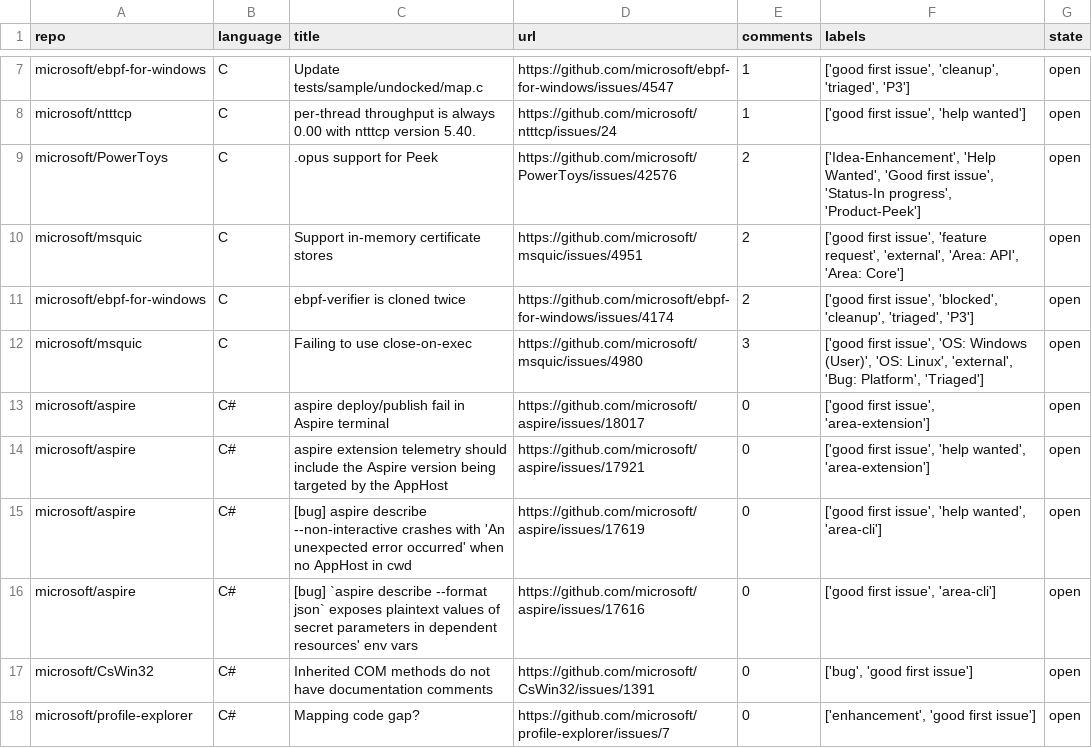
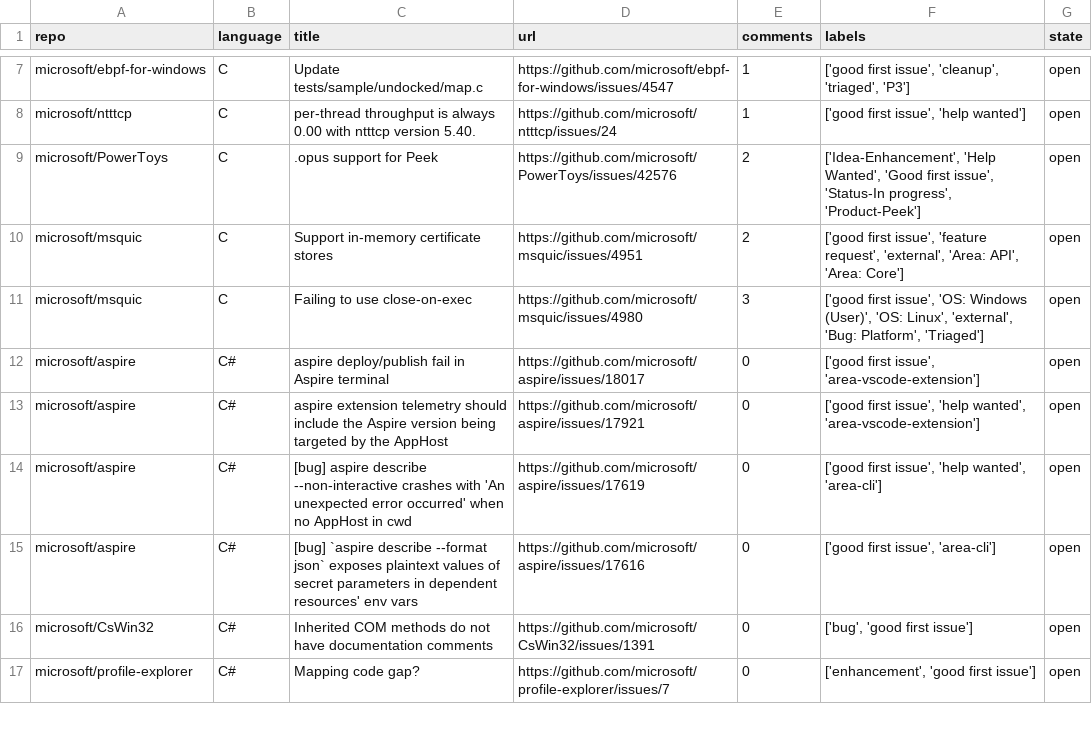
Before and after one commit to drkrillo/good-first-issues, a CSV file: good_first_issues.csv, drawn as a sheet; only a part is shown, gaps mark what is left out; the diff covers the shown part only.

```diff
--- a/good_first_issues.csv
+++ b/good_first_issues.csv
@@ -10,6 +10,5 @@ microsoft/PowerToys,C,.opus support for Peek,https://github.com/microsoft/PowerT
 microsoft/msquic,C,Support in-memory certificate stores,https://github.com/microsoft/msquic/issues/4951,2,"['good first issue', 'feature request', 'external', 'Area: API', 'Area: Core']",open
-microsoft/ebpf-for-windows,C,ebpf-verifier is cloned twice,https://github.com/microsoft/ebpf-for-windows/issues/4174,2,"['good first issue', 'blocked', 'cleanup', 'triaged', 'P3']",open
 microsoft/msquic,C,Failing to use close-on-exec,https://github.com/microsoft/msquic/issues/4980,3,"['good first issue', 'OS: Windows (User)', 'OS: Linux', 'external', 'Bug: Platform', 'Triaged']",open
-microsoft/aspire,C#,aspire deploy/publish fail in Aspire terminal,https://github.com/microsoft/aspire/issues/18017,0,"['good first issue', 'area-extension']",open
-microsoft/aspire,C#,aspire extension telemetry should include the Aspire version being targeted by the AppHost,https://github.com/microsoft/aspire/issues/17921,0,"['good first issue', 'help wanted', 'area-extension']",open
+microsoft/aspire,C#,aspire deploy/publish fail in Aspire terminal,https://github.com/microsoft/aspire/issues/18017,0,"['good first issue', 'area-vscode-extension']",open
+microsoft/aspire,C#,aspire extension telemetry should include the Aspire version being targeted by the AppHost,https://github.com/microsoft/aspire/issues/17921,0,"['good first issue', 'help wanted', 'area-vscode-extension']",open
 microsoft/aspire,C#,[bug] aspire describe --non-interactive crashes with 'An unexpected error occurred' when no AppHost in cwd,https://github.com/microsoft/aspire/issues/17619,0,"['good first issue', 'help wanted', 'area-cli']",open
```
Also changed, not shown: 4 added rows, 3 removed rows and 4 edited cells elsewhere in this file, 1 other file.
